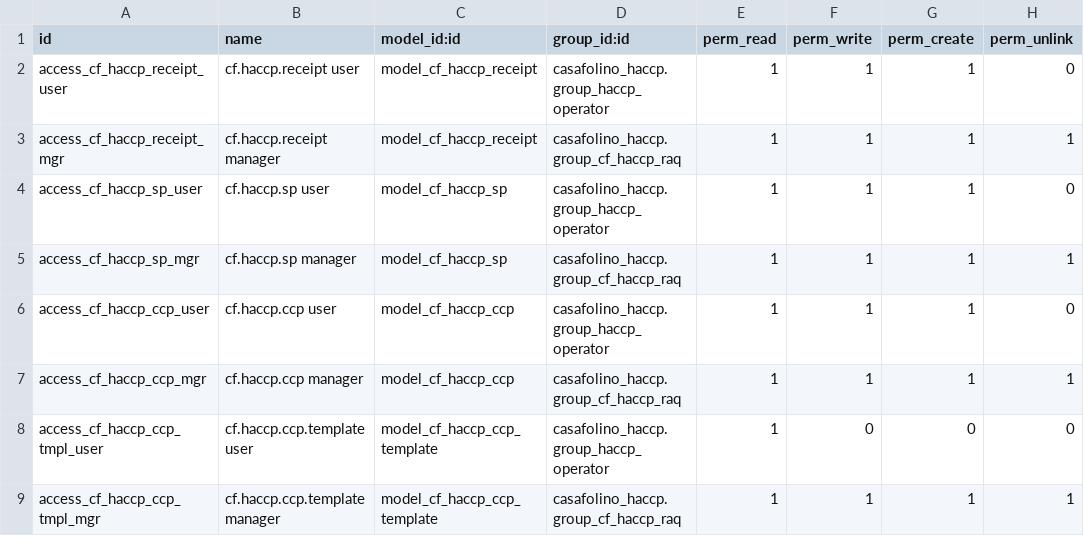
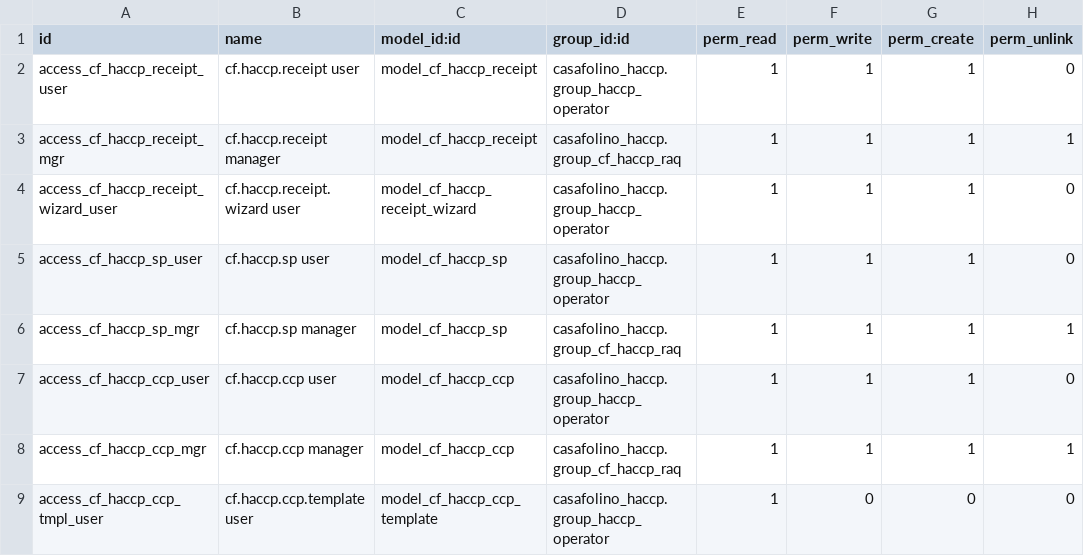
Before and after one commit to casafolino/casafolino-os, a CSV file: casafolino_haccp/security/ir.model.access.csv, drawn as a sheet; only a part is shown; the shorter side is filled out with more unchanged rows.

Commit message:
chore(haccp): tidy traceability metadata

```diff
--- a/casafolino_haccp/security/ir.model.access.csv
+++ b/casafolino_haccp/security/ir.model.access.csv
@@ -3,2 +3,3 @@ access_cf_haccp_receipt_user,cf.haccp.receipt user,model_cf_haccp_receipt,casafo
 access_cf_haccp_receipt_mgr,cf.haccp.receipt manager,model_cf_haccp_receipt,casafolino_haccp.group_cf_haccp_raq,1,1,1,1
+access_cf_haccp_receipt_wizard_user,cf.haccp.receipt.wizard user,model_cf_haccp_receipt_wizard,casafolino_haccp.group_haccp_operator,1,1,1,0
 access_cf_haccp_sp_user,cf.haccp.sp user,model_cf_haccp_sp,casafolino_haccp.group_haccp_operator,1,1,1,0
```
Also changed, not shown: 1 other file.
